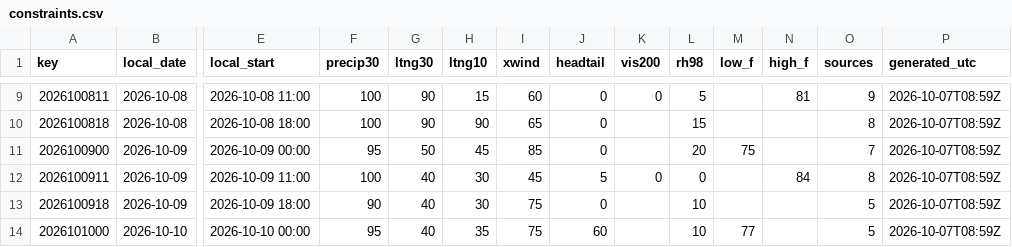
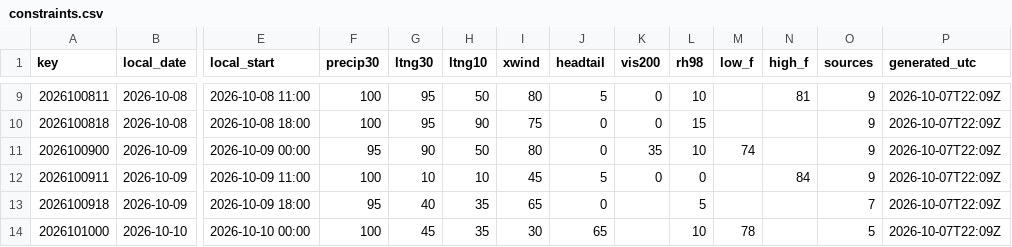
Before and after one commit to cyclonecizek/SLFWeather, a CSV file: docs/data/constraints.csv, drawn as a sheet; only a part is shown, gaps mark what is left out; the diff covers the shown part only; the diff names each change by its address in the sheet, - before the commit and + after, or states it on an @@ line.

```diff
--- a/docs/data/constraints.csv
+++ b/docs/data/constraints.csv
-G9:G10 (ltng30): 90
+G9:G10 (ltng30): 95
-H9 (ltng10): 15
+H9 (ltng10): 50
-I9 (xwind): 60
+I9 (xwind): 80
-J9 (headtail): 0
+J9 (headtail): 5
-L9 (rh98): 5
+L9 (rh98): 10
-P9:P14 (generated_utc): 2026-10-07T08:59Z
+P9:P14 (generated_utc): 2026-10-07T22:09Z
-I10 (xwind): 65
+I10 (xwind): 75
-K10 (vis200): (empty)
+K10 (vis200): 0
-O10 (sources): 8
+O10 (sources): 9
-G11 (ltng30): 50
+G11 (ltng30): 90
-H11 (ltng10): 45
+H11 (ltng10): 50
-I11 (xwind): 85
+I11 (xwind): 80
-K11 (vis200): (empty)
+K11 (vis200): 35
-L11 (rh98): 20
+L11 (rh98): 10
-M11 (low_f): 75
+M11 (low_f): 74
-O11 (sources): 7
+O11 (sources): 9
-G12 (ltng30): 40
+G12 (ltng30): 10
-H12 (ltng10): 30
+H12 (ltng10): 10
-O12 (sources): 8
+O12 (sources): 9
-F13 (precip30): 90
+F13 (precip30): 95
-H13 (ltng10): 30
+H13 (ltng10): 35
-I13 (xwind): 75
+I13 (xwind): 65
-L13 (rh98): 10
+L13 (rh98): 5
-O13 (sources): 5
+O13 (sources): 7
-F14 (precip30): 95
+F14 (precip30): 100
-G14 (ltng30): 40
+G14 (ltng30): 45
-I14 (xwind): 75
+I14 (xwind): 30
-J14 (headtail): 60
+J14 (headtail): 65
-M14 (low_f): 77
+M14 (low_f): 78
```
Also changed, not shown: 103 edited cells elsewhere in this file, docs/data/KTTS_ENS_wind.csv, docs/data/KTTS_NBM_wind.csv, 7 other files.
